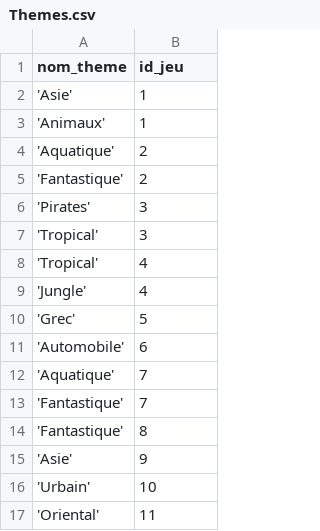
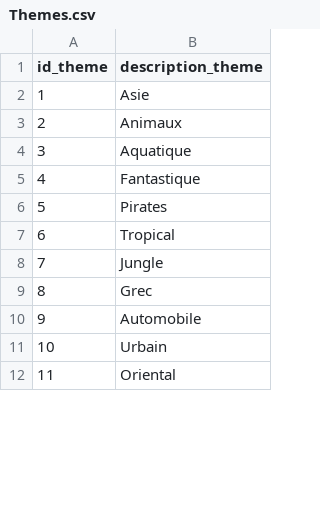
Before and after one commit to fbour33/sgbd-jeux, a CSV file: bdd_csv/Themes.csv, drawn as a sheet; only a part is shown; removed rows and columns are numbered as before the commit, all else as after; the diff covers the shown part only; the diff names each change by its address in the sheet, - before the commit and + after, or states it on an @@ line.

```diff
--- a/bdd_csv/Themes.csv
+++ b/bdd_csv/Themes.csv
-column A (nom_theme), rows 3-4: 'Animaux' | 'Aquatique'; row 6: 'Pirates'; rows 9-11: 'Jungle' | 'Grec' | 'Automobile'; rows 13-17: 'Fantastique' | 'Fantastique' | 'Asie' | 'Urbain' | 'Oriental'
+column B (description_theme), rows 2-12: Asie | Animaux | Aquatique | Fantastique | Pirates | Tropical | Jungle | Grec | Automobile | Urbain | Oriental
-A1: id_jeu
+A1: id_theme
-row 2: 'Asie' | 1
-row 5: 'Fantastique' | 2
-row 7: 'Tropical' | 3
-row 8: 'Tropical' | 4
-row 12: 'Aquatique' | 7
```
Also changed, not shown: 49 removed rows elsewhere in this file, bdd_csv/Createurs.csv, bdd_csv/Jeux.csv, 19 other files.
